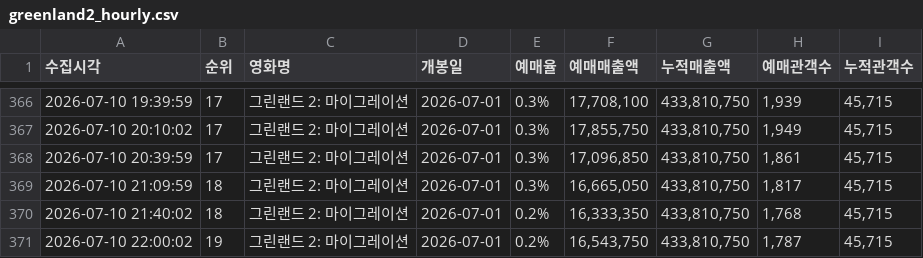
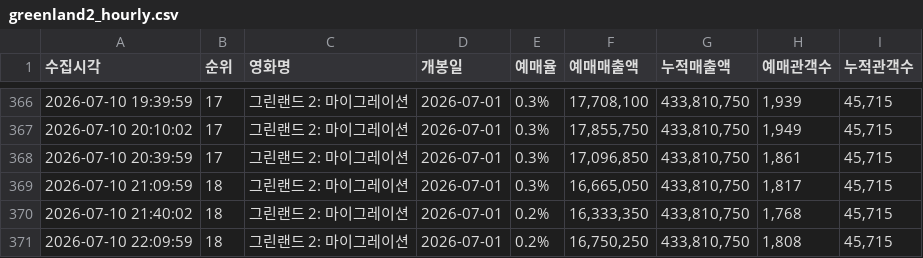
Before and after one commit to jaywhyyang/greenland2, a CSV file: greenland2_hourly.csv, drawn as a sheet; only a part is shown, gaps mark what is left out.

```diff
--- a/greenland2_hourly.csv
+++ b/greenland2_hourly.csv
@@ -370,2 +370,2 @@
 2026-07-10 21:40:02,18,그린랜드 2: 마이그레이션,2026-07-01,0.2%,"16,333,350","433,810,750","1,768","45,715"
-2026-07-10 22:00:02,19,그린랜드 2: 마이그레이션,2026-07-01,0.2%,"16,543,750","433,810,750","1,787","45,715"
+2026-07-10 22:09:59,18,그린랜드 2: 마이그레이션,2026-07-01,0.2%,"16,750,250","433,810,750","1,808","45,715"
```
Also changed, not shown: competitors_hourly.csv, 3 other files.
